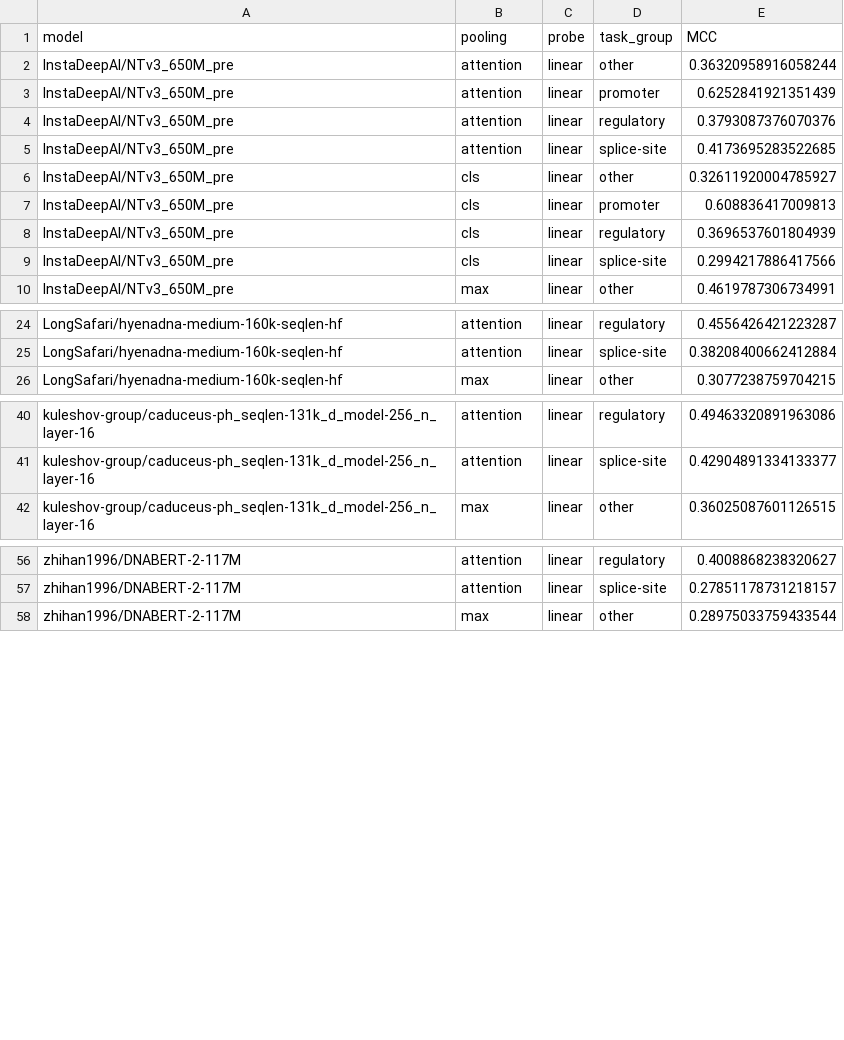
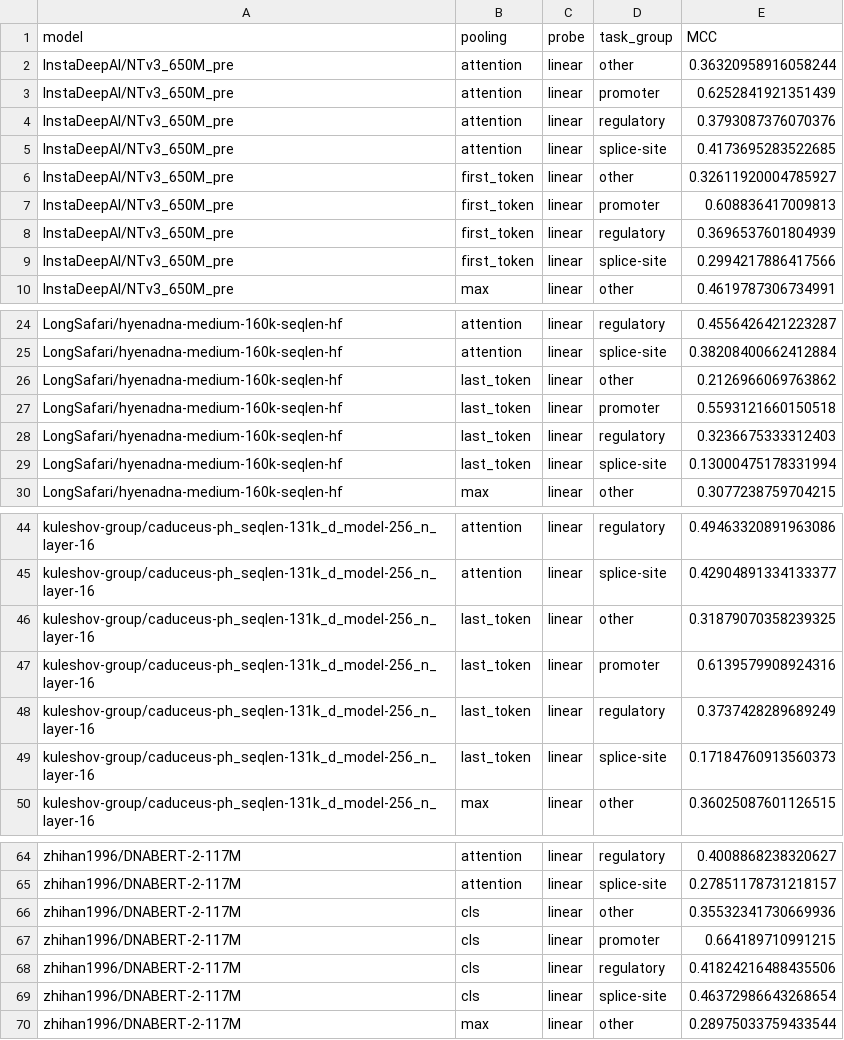
Before and after one commit to vincenzocivale/genome-cgr-embedding, a CSV file: results/rebuttal/E5_pooling/pooling_by_task_group.csv, drawn as a sheet; only a part is shown, gaps mark what is left out.

```diff
--- a/results/rebuttal/E5_pooling/pooling_by_task_group.csv
+++ b/results/rebuttal/E5_pooling/pooling_by_task_group.csv
@@ -5,6 +5,6 @@ InstaDeepAI/NTv3_650M_pre,attention,linear,regulatory,0.3793087376070376
 InstaDeepAI/NTv3_650M_pre,attention,linear,splice-site,0.4173695283522685
-InstaDeepAI/NTv3_650M_pre,cls,linear,other,0.32611920004785927
-InstaDeepAI/NTv3_650M_pre,cls,linear,promoter,0.608836417009813
-InstaDeepAI/NTv3_650M_pre,cls,linear,regulatory,0.3696537601804939
-InstaDeepAI/NTv3_650M_pre,cls,linear,splice-site,0.2994217886417566
+InstaDeepAI/NTv3_650M_pre,first_token,linear,other,0.32611920004785927
+InstaDeepAI/NTv3_650M_pre,first_token,linear,promoter,0.608836417009813
+InstaDeepAI/NTv3_650M_pre,first_token,linear,regulatory,0.3696537601804939
+InstaDeepAI/NTv3_650M_pre,first_token,linear,splice-site,0.2994217886417566
 InstaDeepAI/NTv3_650M_pre,max,linear,other,0.4619787306734991
@@ -25,2 +25,6 @@ LongSafari/hyenadna-medium-160k-seqlen-hf,attention,linear,regulatory,0.45564264
 LongSafari/hyenadna-medium-160k-seqlen-hf,attention,linear,splice-site,0.38208400662412884
+LongSafari/hyenadna-medium-160k-seqlen-hf,last_token,linear,other,0.2126966069763862
+LongSafari/hyenadna-medium-160k-seqlen-hf,last_token,linear,promoter,0.5593121660150518
+LongSafari/hyenadna-medium-160k-seqlen-hf,last_token,linear,regulatory,0.3236675333312403
+LongSafari/hyenadna-medium-160k-seqlen-hf,last_token,linear,splice-site,0.13000475178331994
 LongSafari/hyenadna-medium-160k-seqlen-hf,max,linear,other,0.3077238759704215
@@ -41,2 +45,6 @@ kuleshov-group/caduceus-ph_seqlen-131k_d_model-256_n_layer-16,attention,linear,r
 kuleshov-group/caduceus-ph_seqlen-131k_d_model-256_n_layer-16,attention,linear,splice-site,0.42904891334133377
+kuleshov-group/caduceus-ph_seqlen-131k_d_model-256_n_layer-16,last_token,linear,other,0.31879070358239325
+kuleshov-group/caduceus-ph_seqlen-131k_d_model-256_n_layer-16,last_token,linear,promoter,0.6139579908924316
+kuleshov-group/caduceus-ph_seqlen-131k_d_model-256_n_layer-16,last_token,linear,regulatory,0.3737428289689249
+kuleshov-group/caduceus-ph_seqlen-131k_d_model-256_n_layer-16,last_token,linear,splice-site,0.17184760913560373
 kuleshov-group/caduceus-ph_seqlen-131k_d_model-256_n_layer-16,max,linear,other,0.36025087601126515
@@ -57,2 +65,6 @@ zhihan1996/DNABERT-2-117M,attention,linear,regulatory,0.4008868238320627
 zhihan1996/DNABERT-2-117M,attention,linear,splice-site,0.27851178731218157
+zhihan1996/DNABERT-2-117M,cls,linear,other,0.35532341730669936
+zhihan1996/DNABERT-2-117M,cls,linear,promoter,0.664189710991215
+zhihan1996/DNABERT-2-117M,cls,linear,regulatory,0.41824216488435506
+zhihan1996/DNABERT-2-117M,cls,linear,splice-site,0.46372986643268654
 zhihan1996/DNABERT-2-117M,max,linear,other,0.28975033759433544
```
Also changed, not shown: results/rebuttal/E5_pooling/best_pooling_by_model.csv, results/rebuttal/E5_pooling/best_pooling_by_task.csv, 7 other files.
